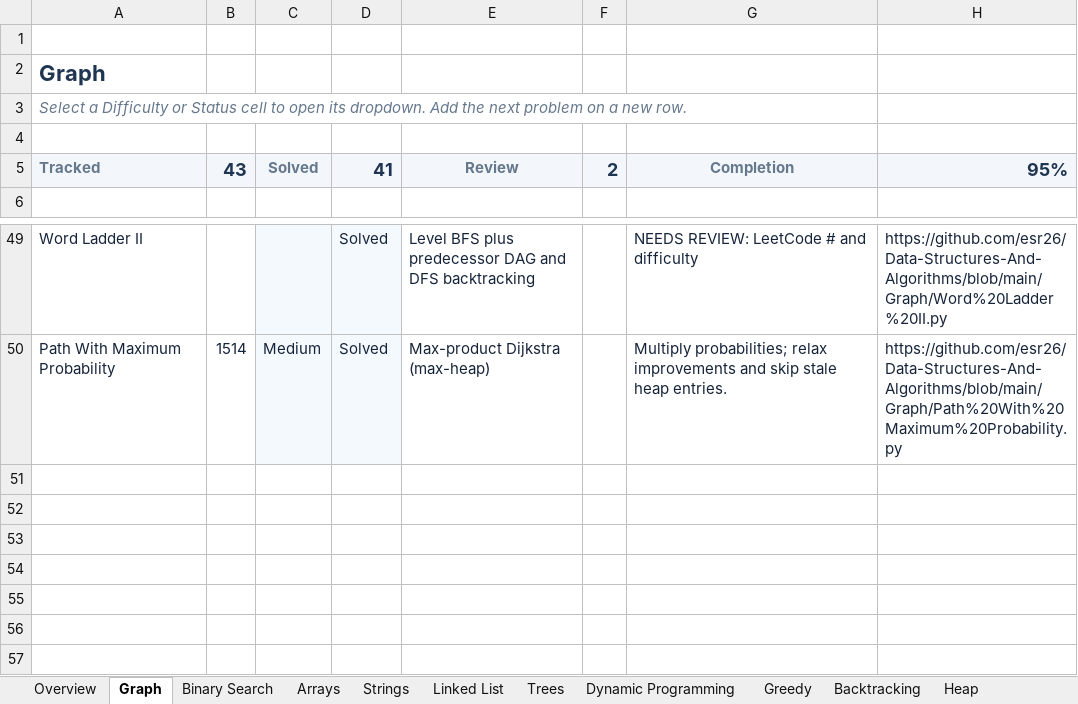
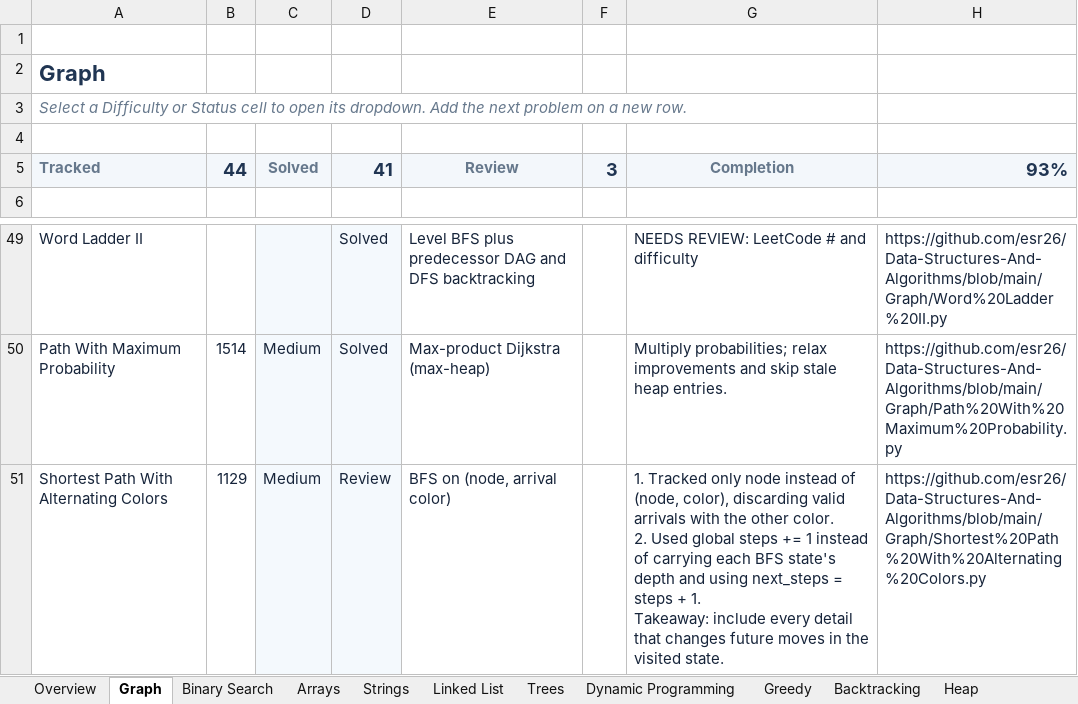
Before and after one commit to esr26/Data-Structures-And-Algorithms, an Excel workbook: DSA Tracker.xlsx, sheet Graph, drawn as a sheet; only a part is shown, gaps mark what is left out; values as stored, in another font and other column widths than the file's, no borders; conditional formats and table styles not drawn; ↵ is a line break in a cell; the diff names each change by its address in the sheet, - before the commit and + after, or states it on an @@ line.

Commit message:
Track alternating-colors review notes

```diff
--- a/DSA Tracker.xlsx (sheet Graph)
+++ b/DSA Tracker.xlsx (sheet Graph)
-B5: 43
+B5: 44
-F5: 2
+F5: 3
-H5: 95%
+H5: 93%
+row 51: Shortest Path With Alternating Colors | 1129 | Medium | Review | BFS on (node, arrival color) |  | 1. Tracked only node instead of (node, color), discarding valid arrivals with the other color. ↵ 2. Used global steps += 1 instead of carrying each BFS state's depth and using next_steps = steps + 1. ↵ Takeaway: include every detail that changes future moves in the visited state. | https://github.com/esr26/Data-Structures-And-Algorithms/blob/main/Graph/Shortest%20Path%20With%20Alternating%20Colors.py
```
Also changed, not shown: sheet Overview, 1 other file.
